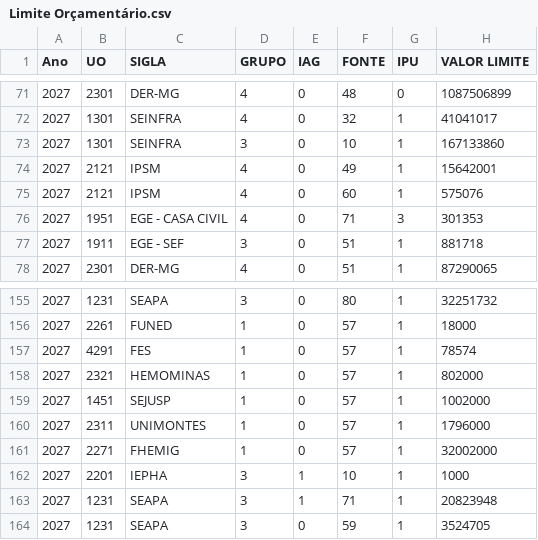
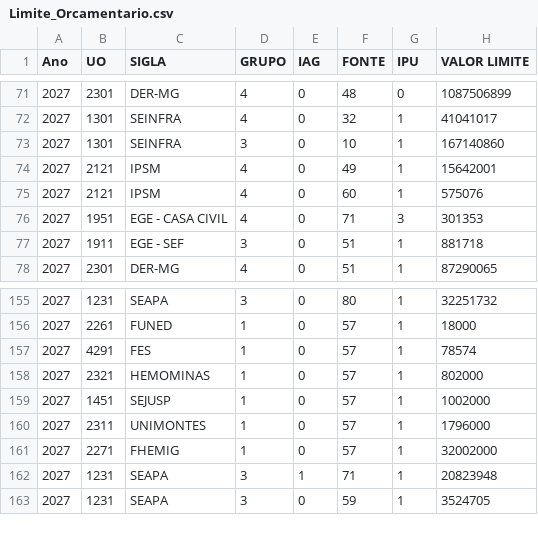
Before and after one commit to splor-mg/painel-fechamento-receita-despesa, a CSV file: Limite_Orcamentario.csv (was Limite Orçamentário.csv), drawn as a sheet; only a part is shown, gaps mark what is left out.

```diff
--- a/Limite Orçamentário.csv
+++ b/Limite_Orcamentario.csv
@@ -72,3 +72,3 @@
 2027;1301;SEINFRA;4;0;32;1;41041017
-2027;1301;SEINFRA;3;0;10;1;167133860
+2027;1301;SEINFRA;3;0;10;1;167140860
 2027;2121;IPSM;4;0;49;1;15642001
@@ -161,3 +161,2 @@
 2027;2271;FHEMIG;1;0;57;1;32002000
-2027;2201;IEPHA;3;1;10;1;1000
 2027;1231;SEAPA;3;1;71;1;20823948
```
Also changed, not shown: Despesa_Intraorcamentaria_2027.csv, Orcamento_Receita.csv, 6 other files.
